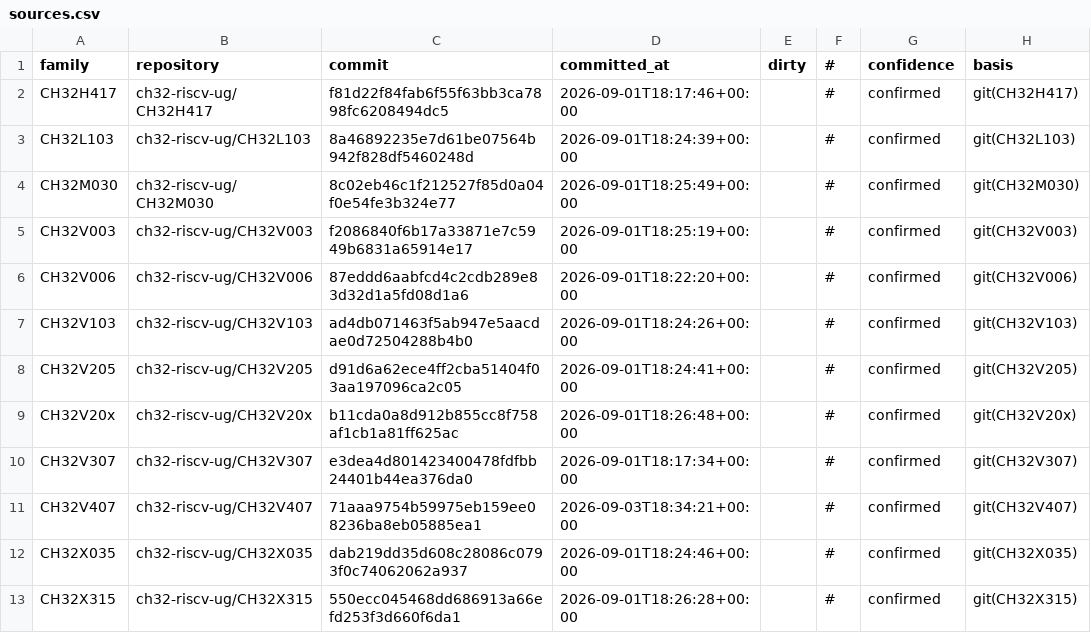
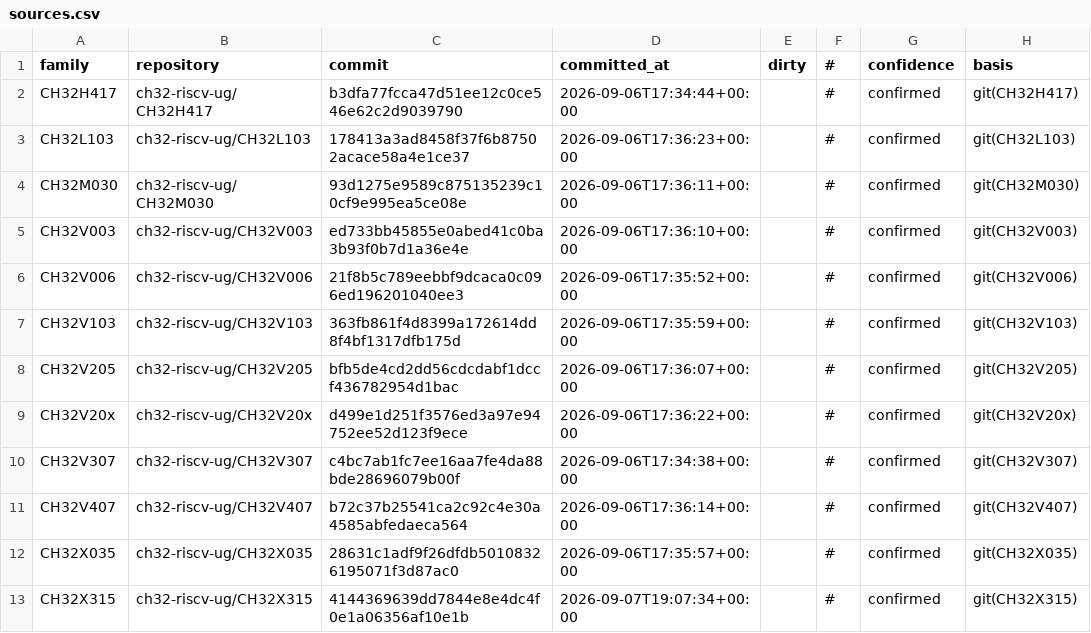
Before and after one commit to ch32-riscv-ug/ch32-device-data, a CSV file: catalog/sources.csv, drawn as a sheet.

```diff
--- a/catalog/sources.csv
+++ b/catalog/sources.csv
@@ -1,13 +1,13 @@
 family,repository,commit,committed_at,dirty,#,confidence,basis
-CH32H417,ch32-riscv-ug/CH32H417,f81d22f84fab6f55f63bb3ca7898fc6208494dc5,2026-09-01T18:17:46+00:00,,#,confirmed,git(CH32H417)
-CH32L103,ch32-riscv-ug/CH32L103,8a46892235e7d61be07564b942f828df5460248d,2026-09-01T18:24:39+00:00,,#,confirmed,git(CH32L103)
-CH32M030,ch32-riscv-ug/CH32M030,8c02eb46c1f212527f85d0a04f0e54fe3b324e77,2026-09-01T18:25:49+00:00,,#,confirmed,git(CH32M030)
-CH32V003,ch32-riscv-ug/CH32V003,f2086840f6b17a33871e7c5949b6831a65914e17,2026-09-01T18:25:19+00:00,,#,confirmed,git(CH32V003)
-CH32V006,ch32-riscv-ug/CH32V006,87eddd6aabfcd4c2cdb289e83d32d1a5fd08d1a6,2026-09-01T18:22:20+00:00,,#,confirmed,git(CH32V006)
-CH32V103,ch32-riscv-ug/CH32V103,ad4db071463f5ab947e5aacdae0d72504288b4b0,2026-09-01T18:24:26+00:00,,#,confirmed,git(CH32V103)
-CH32V205,ch32-riscv-ug/CH32V205,d91d6a62ece4ff2cba51404f03aa197096ca2c05,2026-09-01T18:24:41+00:00,,#,confirmed,git(CH32V205)
-CH32V20x,ch32-riscv-ug/CH32V20x,b11cda0a8d912b855cc8f758af1cb1a81ff625ac,2026-09-01T18:26:48+00:00,,#,confirmed,git(CH32V20x)
-CH32V307,ch32-riscv-ug/CH32V307,e3dea4d801423400478fdfbb24401b44ea376da0,2026-09-01T18:17:34+00:00,,#,confirmed,git(CH32V307)
-CH32V407,ch32-riscv-ug/CH32V407,71aaa9754b59975eb159ee08236ba8eb05885ea1,2026-09-03T18:34:21+00:00,,#,confirmed,git(CH32V407)
-CH32X035,ch32-riscv-ug/CH32X035,dab219dd35d608c28086c0793f0c74062062a937,2026-09-01T18:24:46+00:00,,#,confirmed,git(CH32X035)
-CH32X315,ch32-riscv-ug/CH32X315,550ecc045468dd686913a66efd253f3d660f6da1,2026-09-01T18:26:28+00:00,,#,confirmed,git(CH32X315)
+CH32H417,ch32-riscv-ug/CH32H417,b3dfa77fcca47d51ee12c0ce546e62c2d9039790,2026-09-06T17:34:44+00:00,,#,confirmed,git(CH32H417)
+CH32L103,ch32-riscv-ug/CH32L103,178413a3ad8458f37f6b87502acace58a4e1ce37,2026-09-06T17:36:23+00:00,,#,confirmed,git(CH32L103)
+CH32M030,ch32-riscv-ug/CH32M030,93d1275e9589c875135239c10cf9e995ea5ce08e,2026-09-06T17:36:11+00:00,,#,confirmed,git(CH32M030)
+CH32V003,ch32-riscv-ug/CH32V003,ed733bb45855e0abed41c0ba3b93f0b7d1a36e4e,2026-09-06T17:36:10+00:00,,#,confirmed,git(CH32V003)
+CH32V006,ch32-riscv-ug/CH32V006,21f8b5c789eebbf9dcaca0c096ed196201040ee3,2026-09-06T17:35:52+00:00,,#,confirmed,git(CH32V006)
+CH32V103,ch32-riscv-ug/CH32V103,363fb861f4d8399a172614dd8f4bf1317dfb175d,2026-09-06T17:35:59+00:00,,#,confirmed,git(CH32V103)
+CH32V205,ch32-riscv-ug/CH32V205,bfb5de4cd2dd56cdcdabf1dccf436782954d1bac,2026-09-06T17:36:07+00:00,,#,confirmed,git(CH32V205)
+CH32V20x,ch32-riscv-ug/CH32V20x,d499e1d251f3576ed3a97e94752ee52d123f9ece,2026-09-06T17:36:22+00:00,,#,confirmed,git(CH32V20x)
+CH32V307,ch32-riscv-ug/CH32V307,c4bc7ab1fc7ee16aa7fe4da88bde28696079b00f,2026-09-06T17:34:38+00:00,,#,confirmed,git(CH32V307)
+CH32V407,ch32-riscv-ug/CH32V407,b72c37b25541ca2c92c4e30a4585abfedaeca564,2026-09-06T17:36:14+00:00,,#,confirmed,git(CH32V407)
+CH32X035,ch32-riscv-ug/CH32X035,28631c1adf9f26dfdb50108326195071f3d87ac0,2026-09-06T17:35:57+00:00,,#,confirmed,git(CH32X035)
+CH32X315,ch32-riscv-ug/CH32X315,4144369639dd7844e8e4dc4f0e1a06356af10e1b,2026-09-07T19:07:34+00:00,,#,confirmed,git(CH32X315)
```
Also changed, not shown: evidence/option_bytes.csv, index/capabilities.csv, 16 other files.
